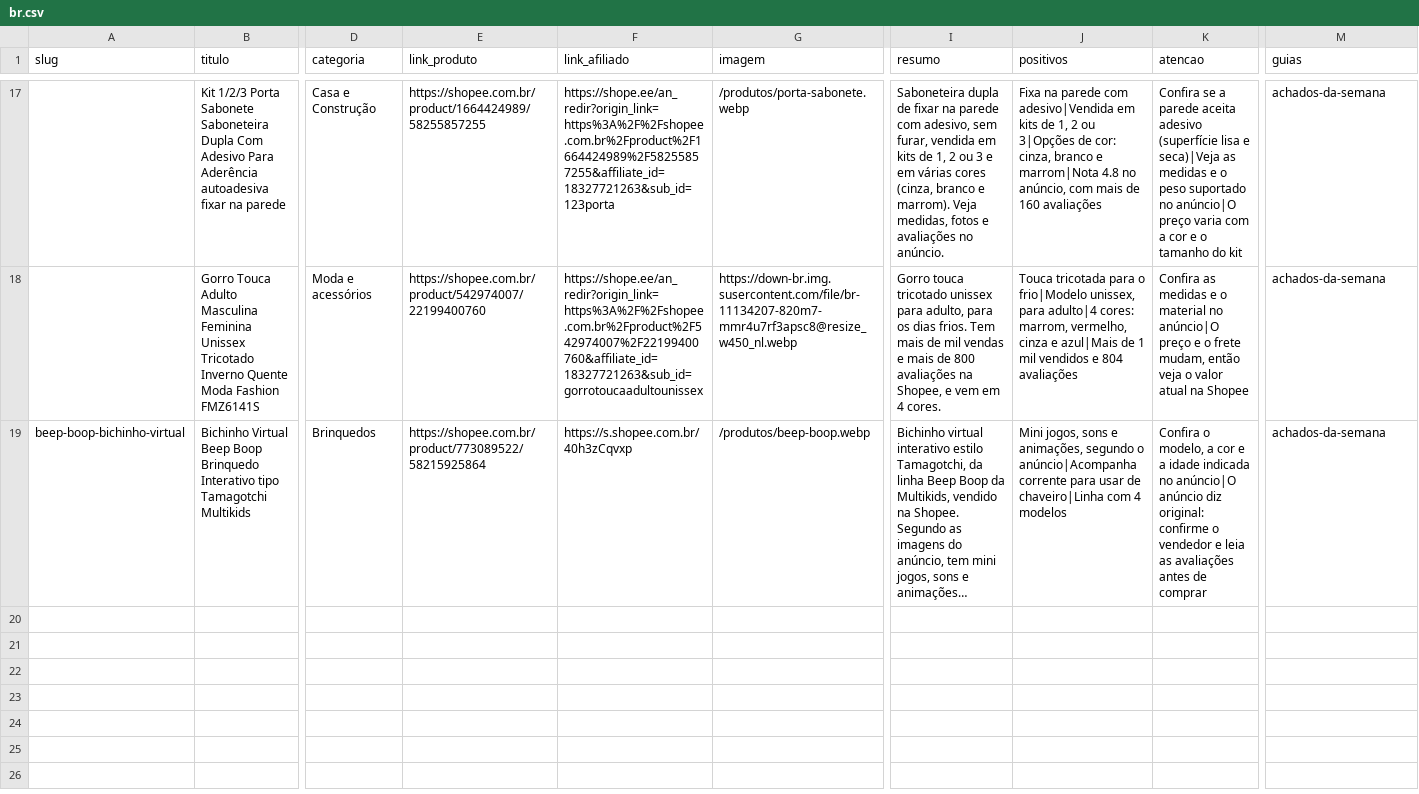
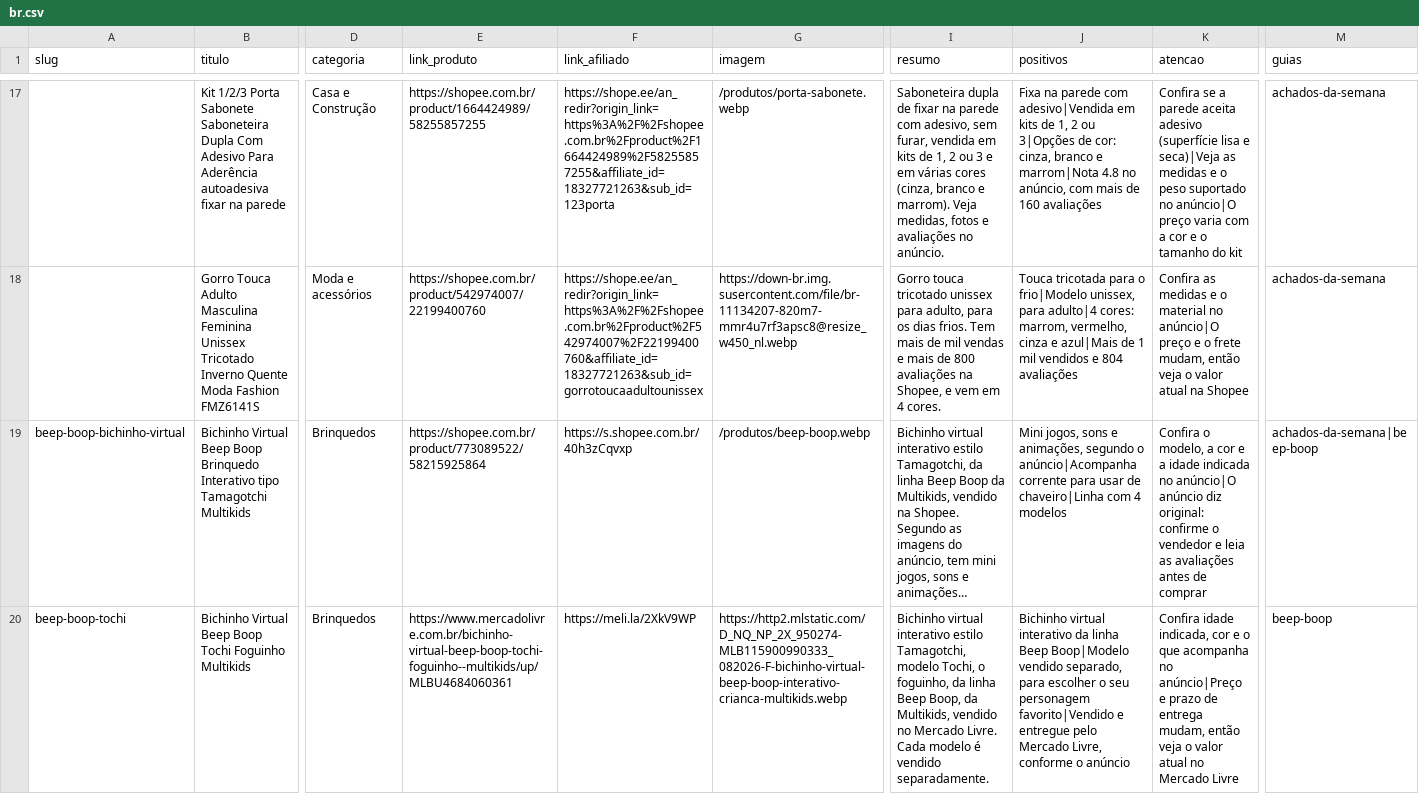
Before and after one commit to RenatoDiGiacomo/AfiliadosShip, a CSV file: catalog/br.csv, drawn as a sheet; only a part is shown, gaps mark what is left out; long unchanged cells end in …; rows hold the shown columns only; the diff covers the shown part only; the diff names each change by its address in the sheet, - before the commit and + after, or states it on an @@ line.

Commit message:
Adiciona colecao Beep Boop (Tochi, Kirin, Mochi, Miao Miao)

```diff
--- a/catalog/br.csv
+++ b/catalog/br.csv
-M19 (guias): achados-da-semana
+M19 (guias): achados-da-semana|beep-boop
+row 20: beep-boop-tochi | Bichinho Virtual Beep Boop Tochi Foguinho Multikids | Brinquedos | https://www.mercadolivre.com.br/bichinho-virtual-beep-boop-tochi-foguinho--multikids/up/MLBU4684060361 | https://meli.la/2XkV9WP | https://http2.mlstatic.com/D_NQ_NP_2X_950274-MLB115900990333_082026-F-bichinho-virtual-beep-boop-interativo-crianca-multikids.webp | Bichinho virtual interativo estilo Tamagotchi, modelo Tochi, o foguinho, da linha Beep Boop, da Multikids, vendido no Mercado Livre. Cada modelo é vendido separadamente. | Bichinho virtual interativo da linha Beep Boop|Modelo vendido separado, para escolher o seu personagem favorito|Vendido e entregue pelo Mercado Livre, conforme o anúncio | Confira idade indicada, cor e o que acompanha no anúncio|Preço e prazo de entrega mudam, então veja o valor atual no Mercado Livre | beep-boop
```
Also changed, not shown: 3 added rows elsewhere in this file, 2 other files.
